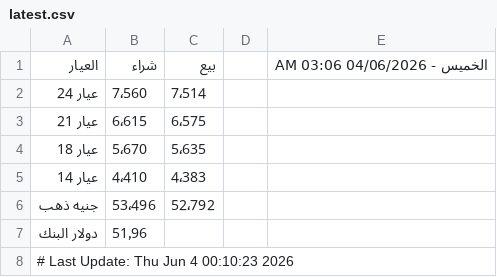
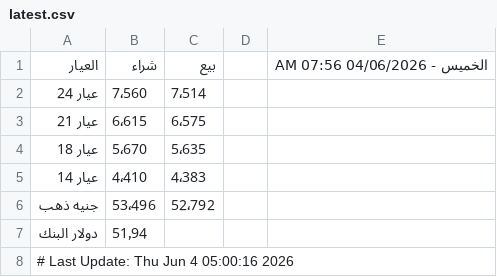
Before and after one commit to abodaapp-hash/sheet-fetcher, a CSV file: data/latest.csv, drawn as a sheet.

```diff
--- a/data/latest.csv
+++ b/data/latest.csv
@@ -1,2 +1,2 @@
-العيار,شراء,بيع,,الخميس - 04/06/2026 03:06 AM
+العيار,شراء,بيع,,الخميس - 04/06/2026 07:56 AM
 عيار 24 ,7٬560,7٬514,,
@@ -6,3 +6,3 @@
 جنيه ذهب,53٬496,52٬792,,
-دولار البنك,51٫96,,,
-# Last Update: Thu Jun  4 00:10:23 2026
+دولار البنك,51٫94,,,
+# Last Update: Thu Jun  4 05:00:16 2026
```
